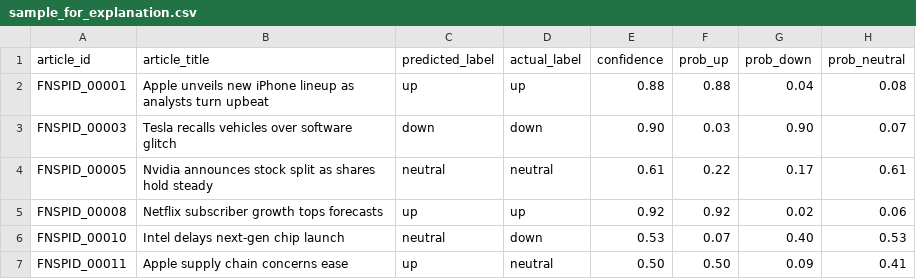
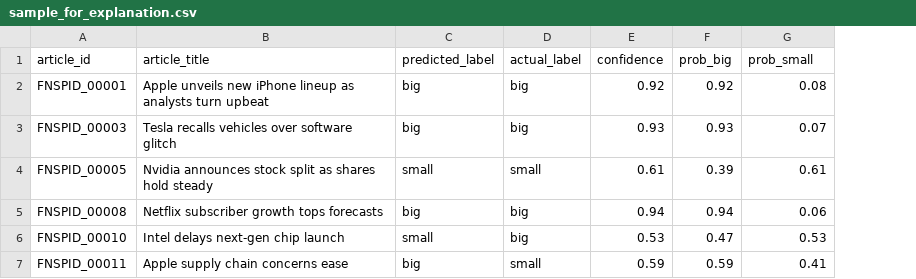
Before and after one commit to njaltran/NLP_lab, a CSV file: mock_data/sample_for_explanation.csv, drawn as a sheet; removed rows and columns are numbered as before the commit, all else as after; the diff names each change by its address in the sheet, - before the commit and + after, or states it on an @@ line.

```diff
--- a/mock_data/sample_for_explanation.csv
+++ b/mock_data/sample_for_explanation.csv
-column F (prob_up), rows 2-7: 0.88 | 0.03 | 0.22 | 0.92 | 0.07 | 0.50
-column G (prob_down), rows 2-7: 0.04 | 0.90 | 0.17 | 0.02 | 0.40 | 0.09
+column F (prob_big), rows 2-7: 0.92 | 0.93 | 0.39 | 0.94 | 0.47 | 0.59
-G1: prob_neutral
+G1: prob_small
-C2 (predicted_label): up
+C2 (predicted_label): big
-D2 (actual_label): up
+D2 (actual_label): big
-E2 (confidence): 0.88
+E2 (confidence): 0.92
-C3 (predicted_label): down
+C3 (predicted_label): big
-D3 (actual_label): down
+D3 (actual_label): big
-E3 (confidence): 0.90
+E3 (confidence): 0.93
-C4 (predicted_label): neutral
+C4 (predicted_label): small
-D4 (actual_label): neutral
+D4 (actual_label): small
-C5 (predicted_label): up
+C5 (predicted_label): big
-D5 (actual_label): up
+D5 (actual_label): big
-E5 (confidence): 0.92
+E5 (confidence): 0.94
-C6 (predicted_label): neutral
+C6 (predicted_label): small
-D6 (actual_label): down
+D6 (actual_label): big
-C7 (predicted_label): up
+C7 (predicted_label): big
-D7 (actual_label): neutral
+D7 (actual_label): small
-E7 (confidence): 0.50
+E7 (confidence): 0.59
```
Also changed, not shown: mock_data/explanations.csv, mock_data/final_results.csv, 8 other files.
